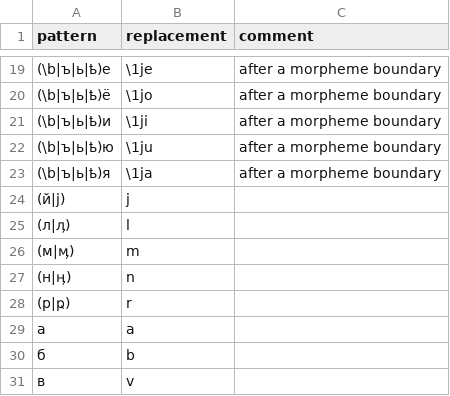
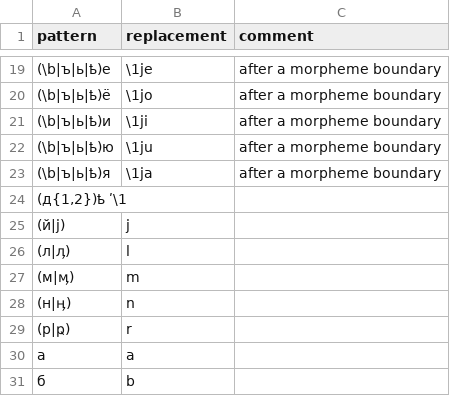
Before and after one commit to izvakomi/transliterate_saami, a TSV file: patterns/skolt_kildin.tsv (was patterns/skolt_kildin.csv), drawn as a sheet; only a part is shown, gaps mark what is left out; the shorter side is filled out with more unchanged rows.

Commit message:
Update and rename skolt_kildin.csv to skolt_kildin.tsv

```diff
--- a/patterns/skolt_kildin.csv
+++ b/patterns/skolt_kildin.tsv
@@ -23,2 +23,3 @@ pattern	replacement	comment
 (\b|ъ|ь|ҍ)я	\1ja	after a morpheme boundary
+(д{1,2})ҍ ʹ\1
 (й|ј)	j	
```
